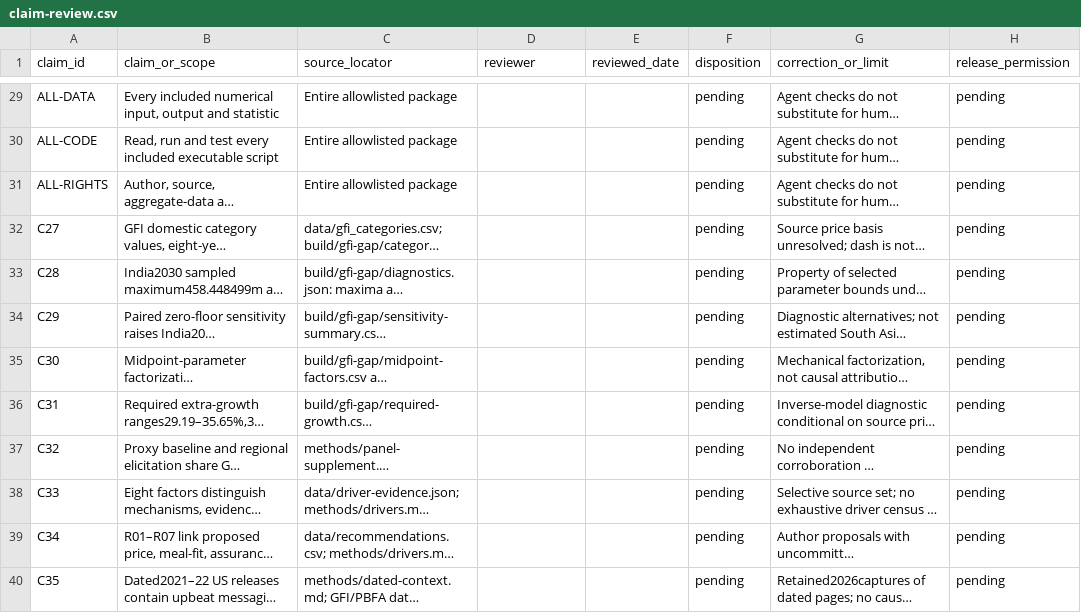
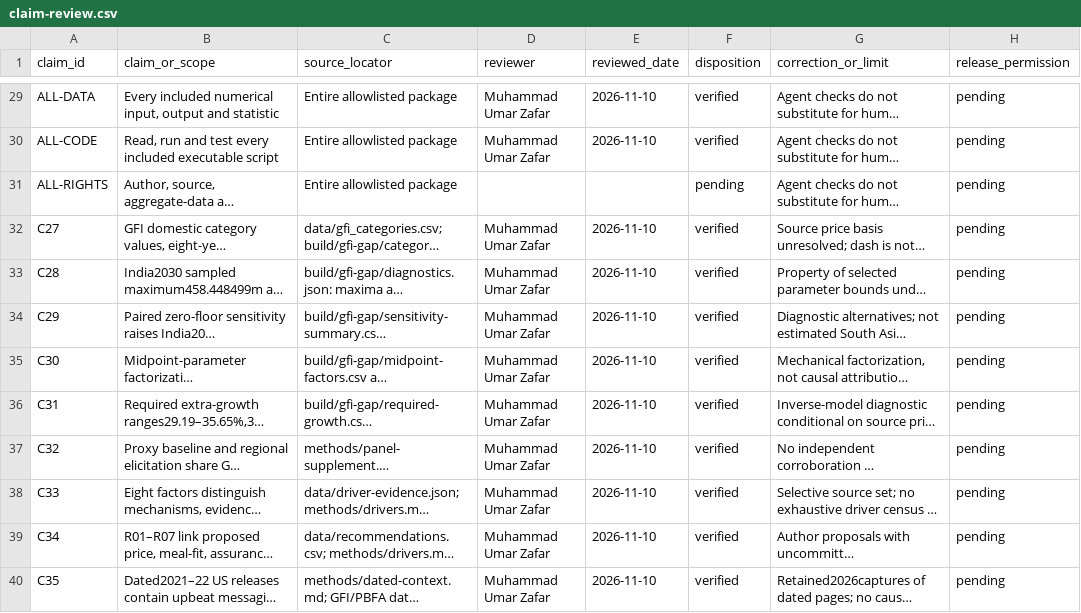
Before and after one commit to Omarzaf/india-pakistan-protein-review, a CSV file: provenance/claim-review.csv, drawn as a sheet; only a part is shown, gaps mark what is left out; long unchanged cells end in …; the diff covers the shown part only; the diff names each change by its address in the sheet, - before the commit and + after, or states it on an @@ line.

```diff
--- a/provenance/claim-review.csv
+++ b/provenance/claim-review.csv
-D29:D30 (reviewer): (empty)
+D29:D30 (reviewer): Muhammad Umar Zafar
-E29:E30 (reviewed_date): (empty)
+E29:E30 (reviewed_date): 2026-11-10
-F29:F30 (disposition): pending
+F29:F30 (disposition): verified
-D32:D40 (reviewer): (empty)
+D32:D40 (reviewer): Muhammad Umar Zafar
-E32:E40 (reviewed_date): (empty)
+E32:E40 (reviewed_date): 2026-11-10
-F32:F40 (disposition): pending
+F32:F40 (disposition): verified
```
Also changed, not shown: 81 edited cells elsewhere in this file, website/public/dashboard/documents/claim-review.csv, website/public/review/provenance/claim-review.csv, 49 other files.
